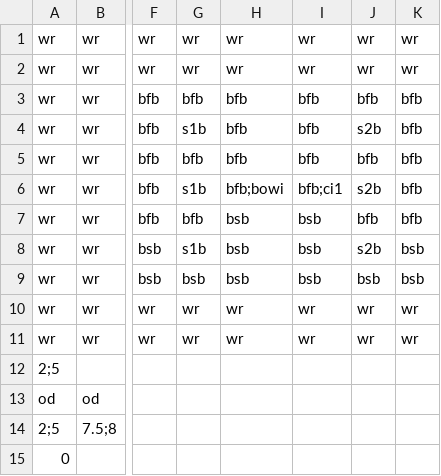
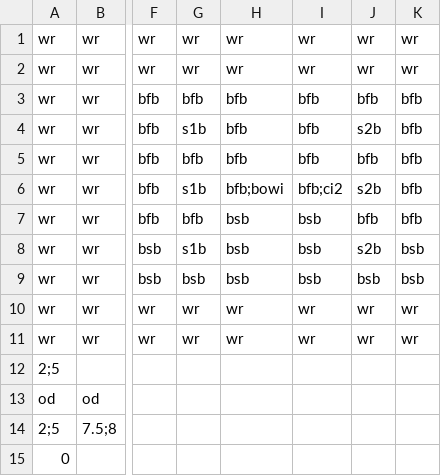
Before and after one commit to Gorfeywog/ZeldaDungeon, a CSV file: RoomData/room01.csv, drawn as a sheet; only a part is shown, gaps mark what is left out; the diff names each change by its address in the sheet, - before the commit and + after, or states it on an @@ line.

```diff
--- a/RoomData/room01.csv
+++ b/RoomData/room01.csv
-I6: bfb;ci1
+I6: bfb;ci2
```
Also changed, not shown: RoomData/room06.csv, RoomData/room07.csv, 2 other files.
